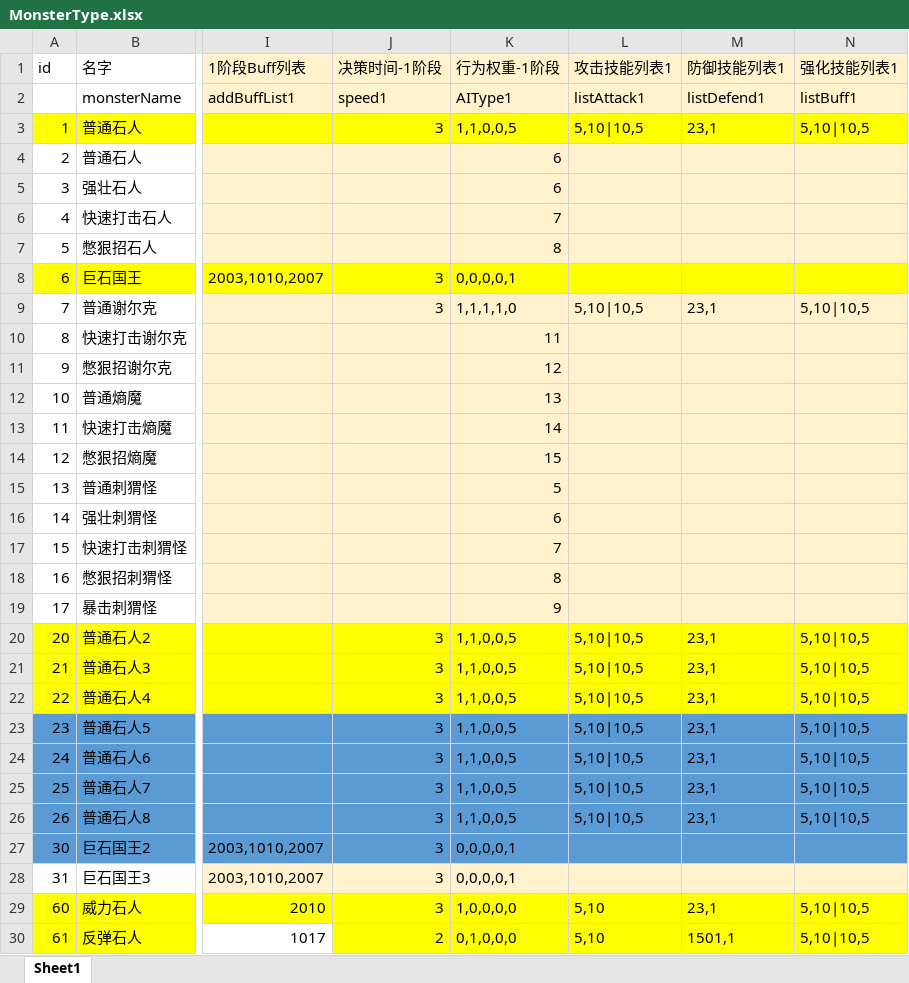
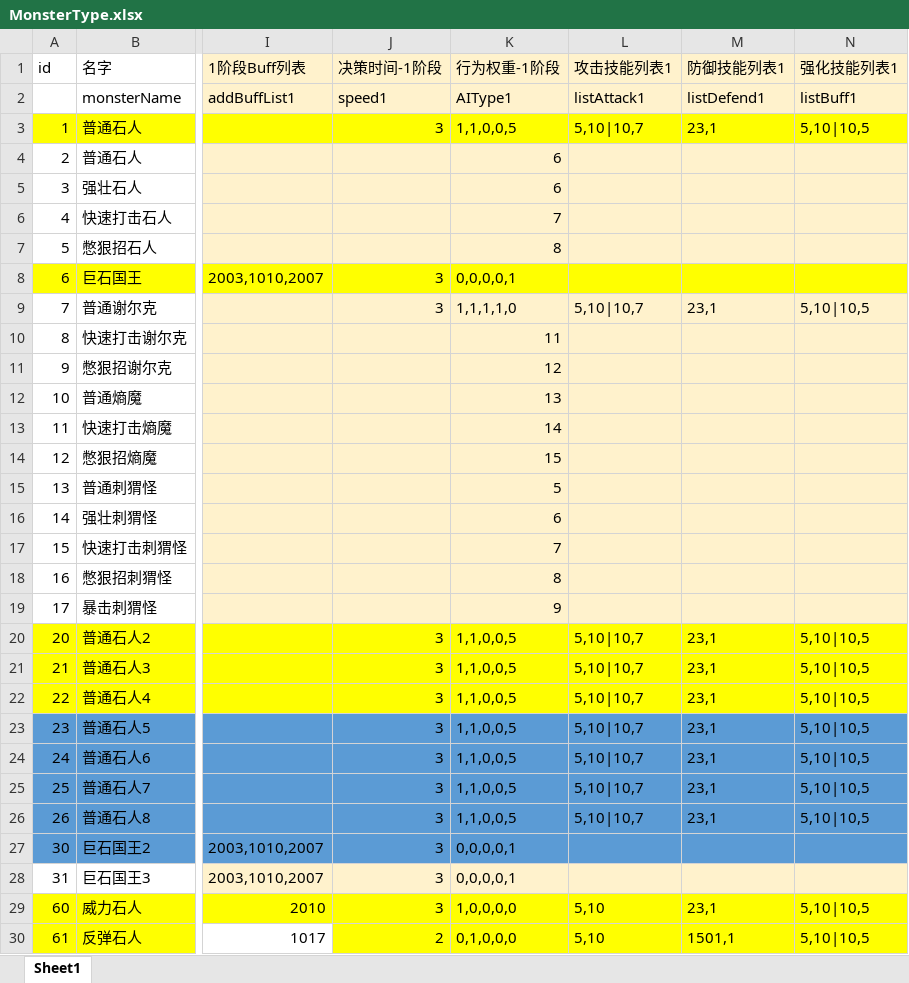
Before and after one commit to heizmoon/MagicPlay, an Excel workbook: Client/Assets/Data/MonsterType.xlsx, sheet Sheet1, drawn as a sheet; only a part is shown, gaps mark what is left out; values as stored, in another font and other column widths than the file's, no borders; the diff names each change by its address in the sheet, - before the commit and + after, or states it on an @@ line.

```diff
--- a/Client/Assets/Data/MonsterType.xlsx (sheet Sheet1)
+++ b/Client/Assets/Data/MonsterType.xlsx (sheet Sheet1)
-L3 (攻击技能列表1): 5,10|10,5
+L3 (攻击技能列表1): 5,10|10,7
-L9 (攻击技能列表1): 5,10|10,5
+L9 (攻击技能列表1): 5,10|10,7
-L20:L26 (攻击技能列表1): 5,10|10,5
+L20:L26 (攻击技能列表1): 5,10|10,7
```
Also changed, not shown: Client/Assets/Data/Buff.xlsx, Client/Assets/Data/Skill.xlsx, 3 other files.
